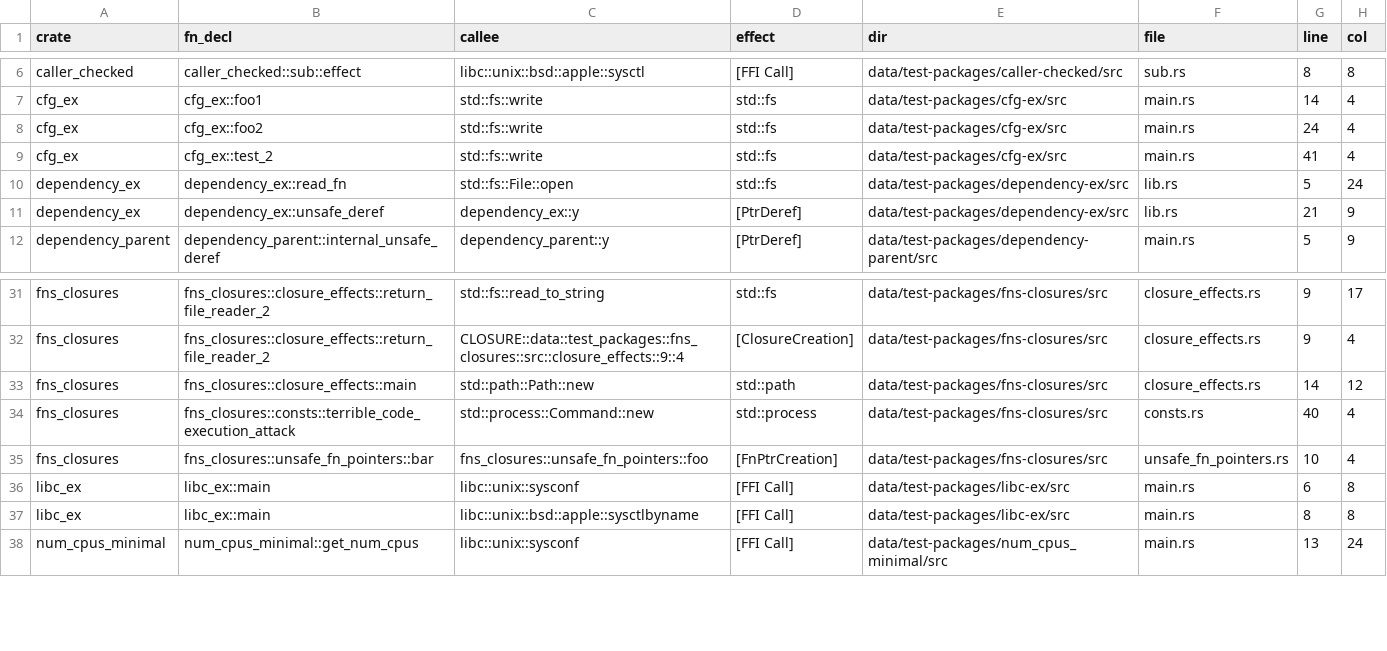
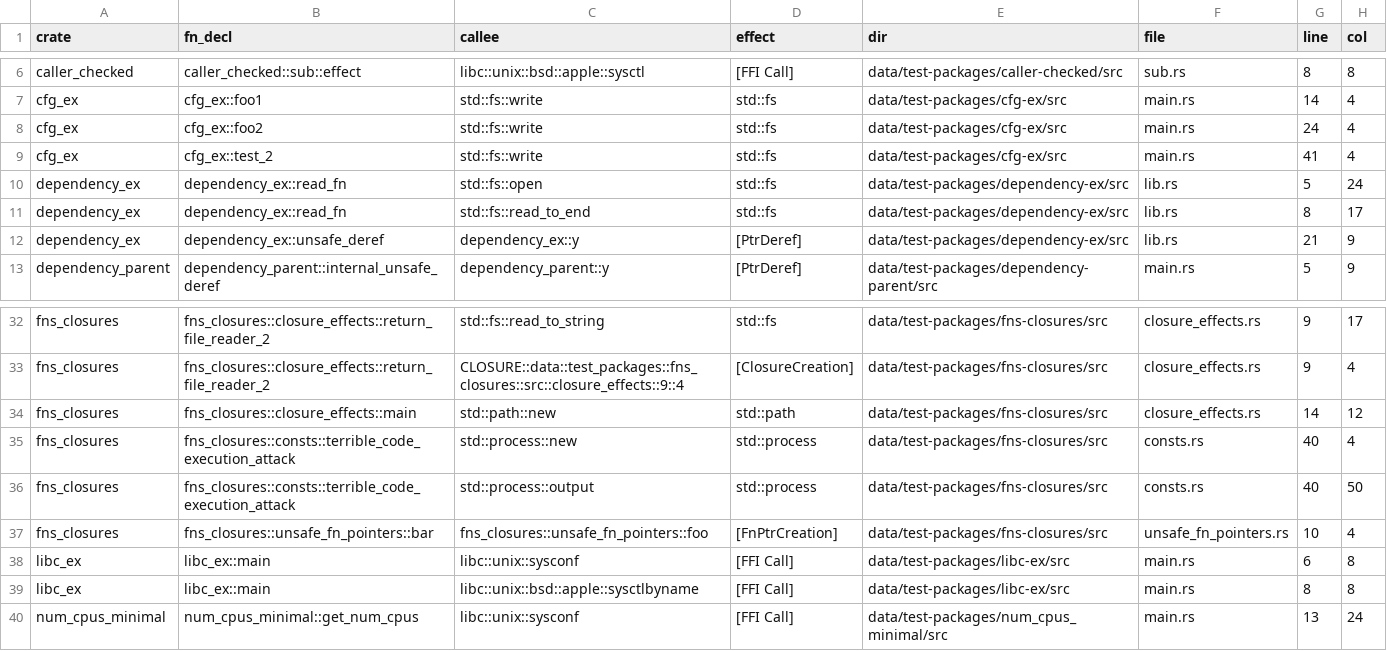
Before and after one commit to PLSysSec/cargo-scan, a CSV file: data/results/test_all.csv, drawn as a sheet; only a part is shown, gaps mark what is left out.

```diff
--- a/data/results/test_all.csv
+++ b/data/results/test_all.csv
@@ -9,3 +9,4 @@ cfg_ex, cfg_ex::foo2, std::fs::write, std::fs, data/test-packages/cfg-ex/src, ma
 cfg_ex, cfg_ex::test_2, std::fs::write, std::fs, data/test-packages/cfg-ex/src, main.rs, 41, 4
-dependency_ex, dependency_ex::read_fn, std::fs::File::open, std::fs, data/test-packages/dependency-ex/src, lib.rs, 5, 24
+dependency_ex, dependency_ex::read_fn, std::fs::open, std::fs, data/test-packages/dependency-ex/src, lib.rs, 5, 24
+dependency_ex, dependency_ex::read_fn, std::fs::read_to_end, std::fs, data/test-packages/dependency-ex/src, lib.rs, 8, 17
 dependency_ex, dependency_ex::unsafe_deref, dependency_ex::y, [PtrDeref], data/test-packages/dependency-ex/src, lib.rs, 21, 9
@@ -32,4 +33,5 @@ fns_closures, fns_closures::closure_effects::return_file_reader_2, std::fs::read
 fns_closures, fns_closures::closure_effects::return_file_reader_2, CLOSURE::data::test_packages::fns_closures::src::closure_effects::9::4, [ClosureCreation], data/test-packages/fns-closures/src, closure_effects.rs, 9, 4
-fns_closures, fns_closures::closure_effects::main, std::path::Path::new, std::path, data/test-packages/fns-closures/src, closure_effects.rs, 14, 12
-fns_closures, fns_closures::consts::terrible_code_execution_attack, std::process::Command::new, std::process, data/test-packages/fns-closures/src, consts.rs, 40, 4
+fns_closures, fns_closures::closure_effects::main, std::path::new, std::path, data/test-packages/fns-closures/src, closure_effects.rs, 14, 12
+fns_closures, fns_closures::consts::terrible_code_execution_attack, std::process::new, std::process, data/test-packages/fns-closures/src, consts.rs, 40, 4
+fns_closures, fns_closures::consts::terrible_code_execution_attack, std::process::output, std::process, data/test-packages/fns-closures/src, consts.rs, 40, 50
 fns_closures, fns_closures::unsafe_fn_pointers::bar, fns_closures::unsafe_fn_pointers::foo, [FnPtrCreation], data/test-packages/fns-closures/src, unsafe_fn_pointers.rs, 10, 4
```
Also changed, not shown: data/results/test_metadata.csv, data/results/test_patterns.csv, 4 other files.
